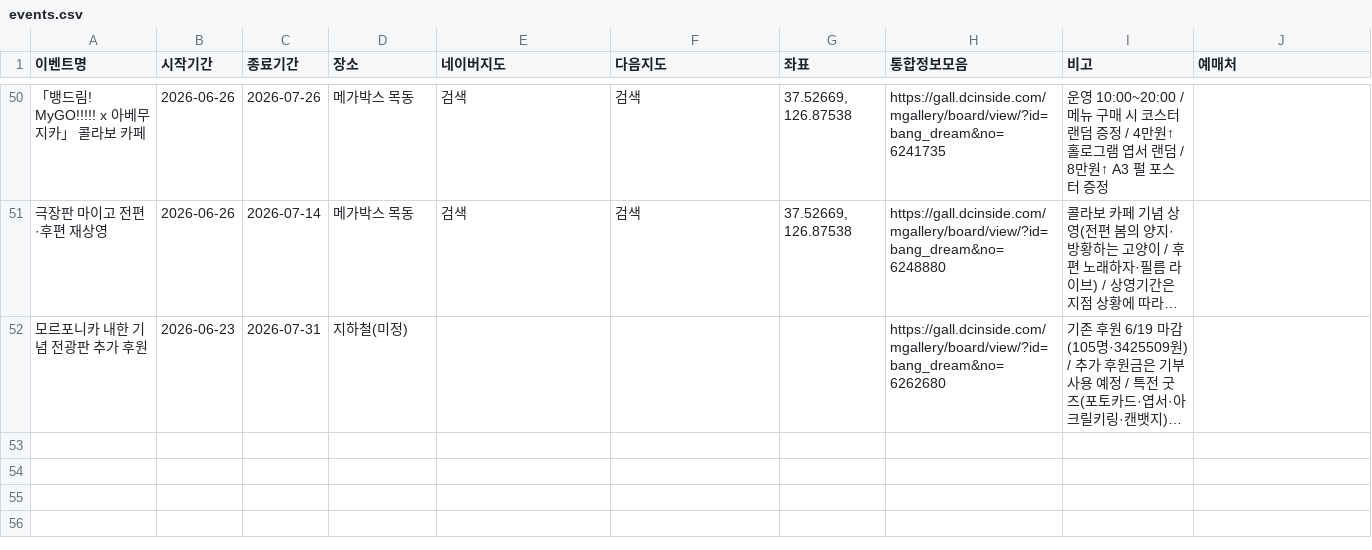
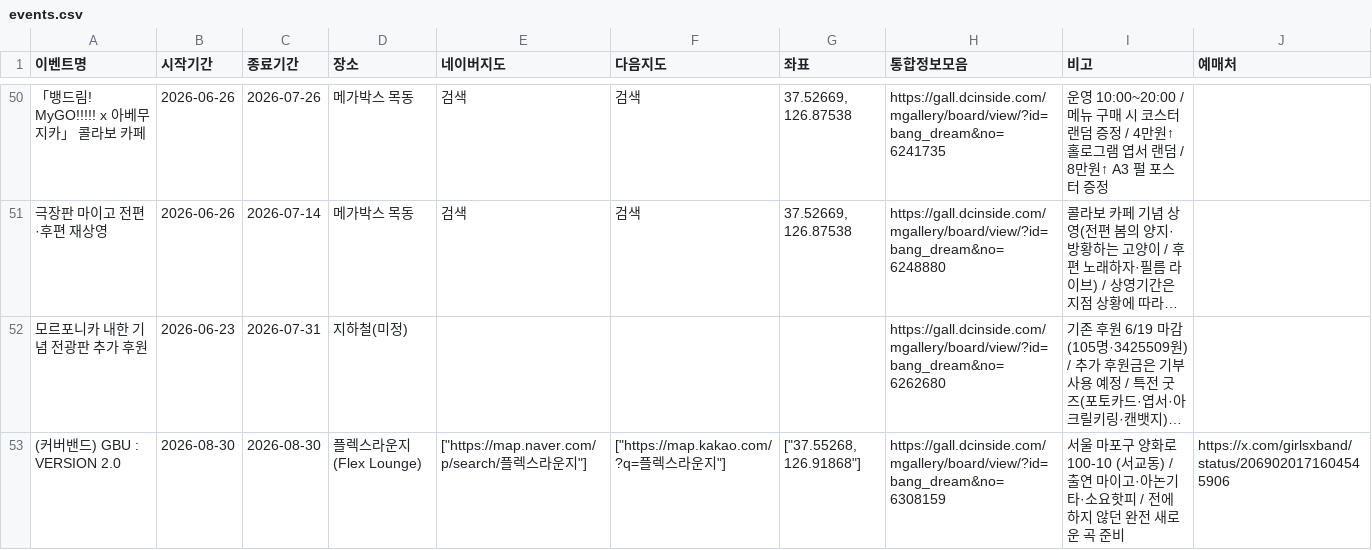
Before and after one commit to bandorigall/bangdream_events.github.io, a CSV file: events.csv, drawn as a sheet; only a part is shown, gaps mark what is left out; long unchanged cells end in …; the diff names each change by its address in the sheet, - before the commit and + after, or states it on an @@ line.

```diff
--- a/events.csv
+++ b/events.csv
+row 53: (커버밴드) GBU : VERSION 2.0 | 2026-08-30 | 2026-08-30 | 플렉스라운지(Flex Lounge) | ["https://map.naver.com/p/search/플렉스라운지"] | ["https://map.kakao.com/?q=플렉스라운지"] | ["37.55268, 126.91868"] | https://gall.dcinside.com/mgallery/board/view/?id=bang_dream&no=6308159 | 서울 마포구 양화로 100-10 (서교동) / 출연 마이고·아논기타·소요핫피 / 전에 하지 않던 완전 새로운 곡 준비 | https://x.com/girlsxband/status/2069020171604545906
```
Also changed, not shown: 1 other file.
